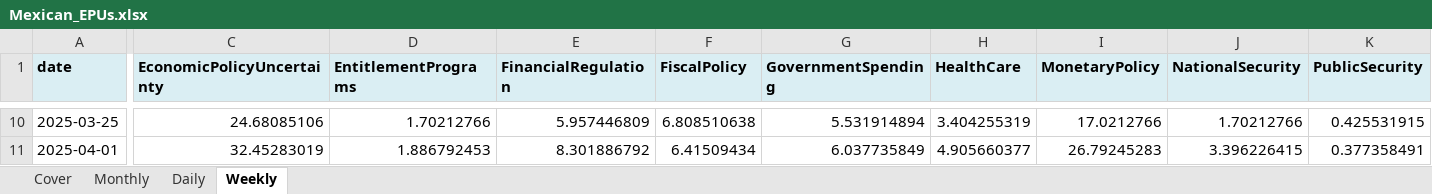
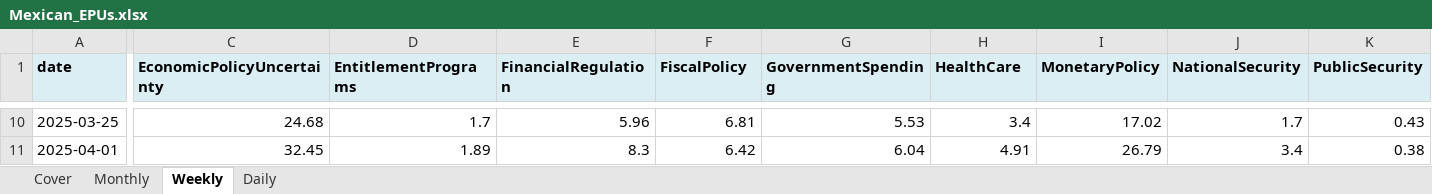
Before and after one commit to adentler1/MonitoringMexico, an Excel workbook: Mexican_EPUs.xlsx, sheet Weekly, drawn as a sheet; only a part is shown, gaps mark what is left out; values as stored, in another font and other column widths than the file's, no borders; the diff covers the shown part only; the diff names each change by its address in the sheet, - before the commit and + after, or states it on an @@ line.

```diff
--- a/Mexican_EPUs.xlsx (sheet Weekly)
+++ b/Mexican_EPUs.xlsx (sheet Weekly)
@@ sheet tab order changed: Cover | Monthly | Weekly | Daily @@
-C10 (EconomicPolicyUncertainty): 24.68085106
+C10 (EconomicPolicyUncertainty): 24.68
-D10 (EntitlementPrograms): 1.70212766
+D10 (EntitlementPrograms): 1.7
-E10 (FinancialRegulation): 5.957446809
+E10 (FinancialRegulation): 5.96
-F10 (FiscalPolicy): 6.808510638
+F10 (FiscalPolicy): 6.81
-G10 (GovernmentSpending): 5.531914894
+G10 (GovernmentSpending): 5.53
-H10 (HealthCare): 3.404255319
+H10 (HealthCare): 3.4
-I10 (MonetaryPolicy): 17.0212766
+I10 (MonetaryPolicy): 17.02
-J10 (NationalSecurity): 1.70212766
+J10 (NationalSecurity): 1.7
-K10 (PublicSecurity): 0.425531915
+K10 (PublicSecurity): 0.43
-C11 (EconomicPolicyUncertainty): 32.45283019
+C11 (EconomicPolicyUncertainty): 32.45
-D11 (EntitlementPrograms): 1.886792453
+D11 (EntitlementPrograms): 1.89
-E11 (FinancialRegulation): 8.301886792
+E11 (FinancialRegulation): 8.3
-F11 (FiscalPolicy): 6.41509434
+F11 (FiscalPolicy): 6.42
-G11 (GovernmentSpending): 6.037735849
+G11 (GovernmentSpending): 6.04
-H11 (HealthCare): 4.905660377
+H11 (HealthCare): 4.91
-I11 (MonetaryPolicy): 26.79245283
+I11 (MonetaryPolicy): 26.79
-J11 (NationalSecurity): 3.396226415
+J11 (NationalSecurity): 3.4
-K11 (PublicSecurity): 0.377358491
+K11 (PublicSecurity): 0.38
```
Also changed, not shown: 543 edited cells elsewhere in this sheet, sheet Monthly, sheet Daily, sheet Cover.
